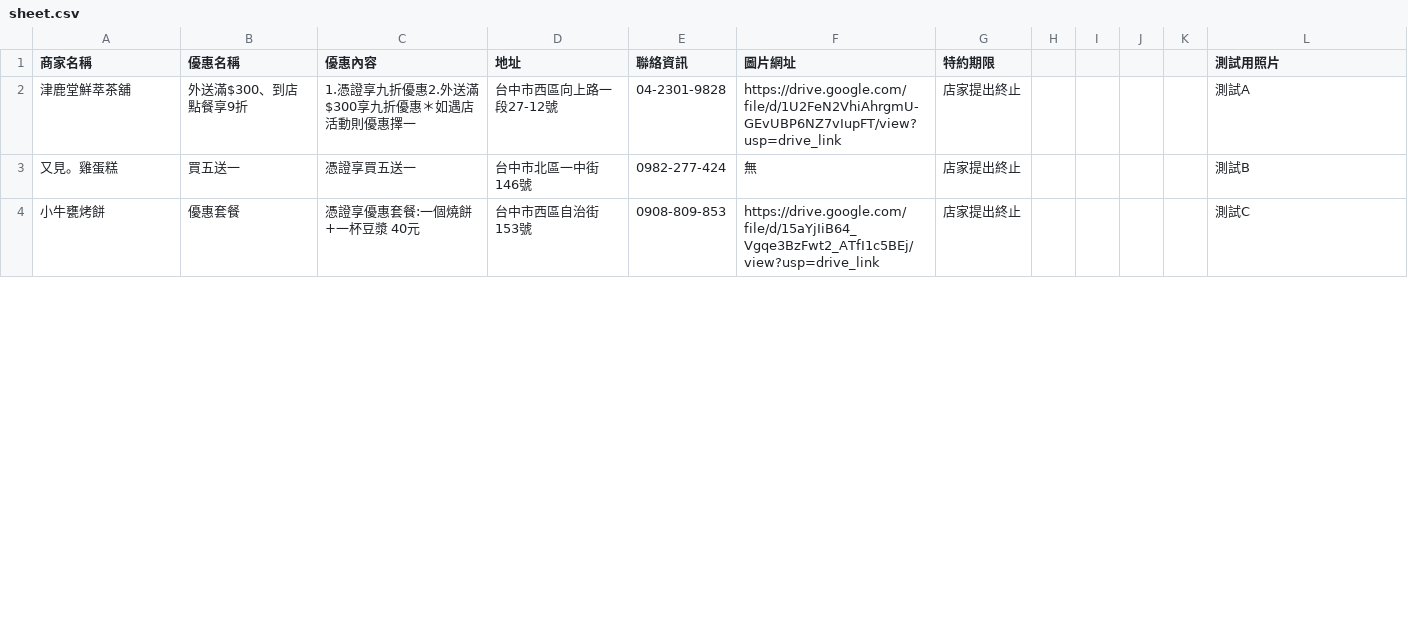
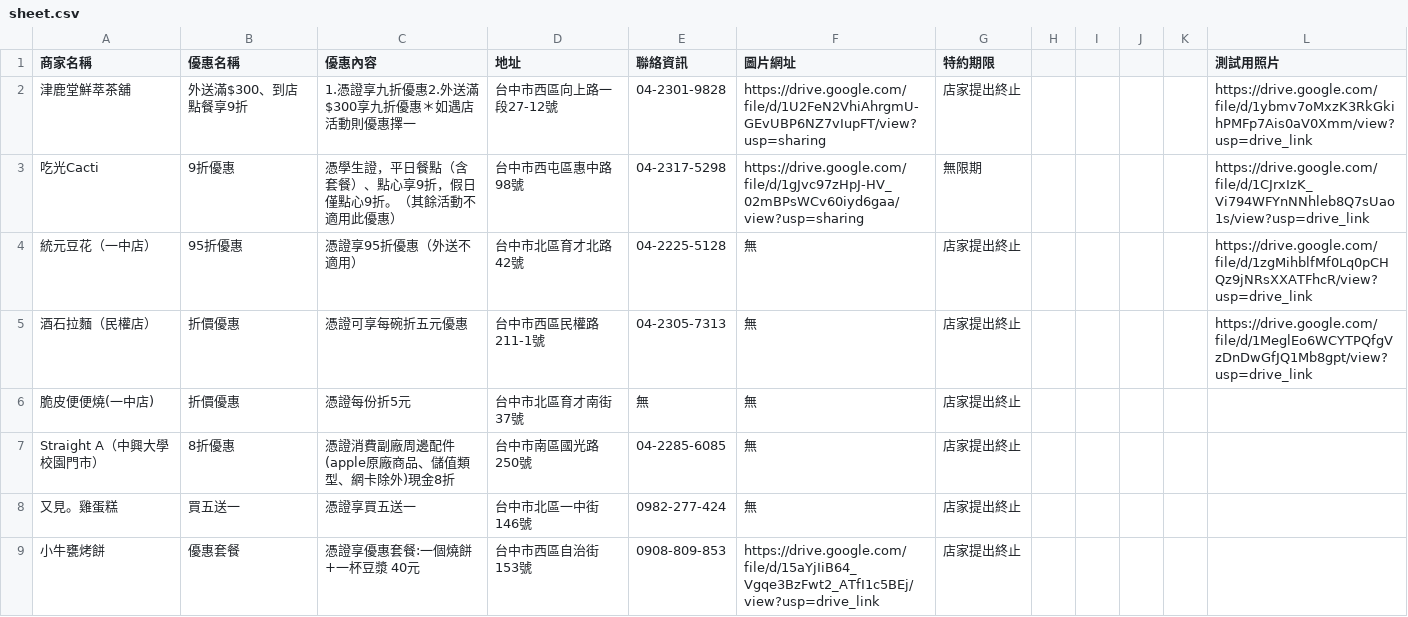
Before and after one commit to ntcusa000/Special-Merchant, a CSV file: data/sheet.csv, drawn as a sheet; only a part is shown; the diff covers the shown part only.

```diff
--- a/data/sheet.csv
+++ b/data/sheet.csv
@@ -1,4 +1,9 @@
 商家名稱,優惠名稱,優惠內容,地址,聯絡資訊,圖片網址,特約期限,,,,,測試用照片
-津鹿堂鮮萃茶舖 ,外送滿$300、到店點餐享9折,1.憑證享九折優惠2.外送滿$300享九折優惠＊如遇店活動則優惠擇一,台中市西區向上路一段27-12號,04-2301-9828,https://drive.google.com/file/d/1U2FeN2VhiAhrgmU-GEvUBP6NZ7vIupFT/view?usp=drive_link,店家提出終止,,,,,測試A
-又見。雞蛋糕,買五送一,憑證享買五送一,台中市北區一中街146號,0982-277-424,無,店家提出終止,,,,,測試B
-小牛甕烤餅,優惠套餐,憑證享優惠套餐:一個燒餅+一杯豆漿 40元,台中市西區自治街153號,0908-809-853,https://drive.google.com/file/d/15aYjIiB64_Vgqe3BzFwt2_ATfI1c5BEj/view?usp=drive_link,店家提出終止,,,,,測試C
+津鹿堂鮮萃茶舖 ,外送滿$300、到店點餐享9折,1.憑證享九折優惠2.外送滿$300享九折優惠＊如遇店活動則優惠擇一,台中市西區向上路一段27-12號,04-2301-9828,https://drive.google.com/file/d/1U2FeN2VhiAhrgmU-GEvUBP6NZ7vIupFT/view?usp=sharing,店家提出終止,,,,,https://drive.google.com/file/d/1ybmv7oMxzK3RkGkihPMFp7Ais0aV0Xmm/view?usp=drive_link
+吃光Cacti,9折優惠,憑學生證，平日餐點（含套餐）、點心享9折，假日僅點心9折。（其餘活動不適用此優惠）,台中市西屯區惠中路98號,04-2317-5298,https://drive.google.com/file/d/1gJvc97zHpJ-HV_02mBPsWCv60iyd6gaa/view?usp=sharing,無限期,,,,,https://drive.google.com/file/d/1CJrxIzK_Vi794WFYnNNhleb8Q7sUao1s/view?usp=drive_link
+統元豆花（一中店）,95折優惠,憑證享95折優惠（外送不適用）,台中市北區育才北路42號,04-2225-5128,無,店家提出終止,,,,,https://drive.google.com/file/d/1zgMihblfMf0Lq0pCHQz9jNRsXXATFhcR/view?usp=drive_link
+酒石拉麵（民權店）,折價優惠,憑證可享每碗折五元優惠,台中市西區民權路211-1號,04-2305-7313,無,店家提出終止,,,,,https://drive.google.com/file/d/1MeglEo6WCYTPQfgVzDnDwGfJQ1Mb8gpt/view?usp=drive_link
+脆皮便便燒(一中店),折價優惠,憑證每份折5元,台中市北區育才南街37號,無,無,店家提出終止,,,,,
+Straight A（中興大學校園門市）,8折優惠,憑證消費副廠周邊配件(apple原廠商品、儲值類型、網卡除外)現金8折,台中市南區國光路250號,04-2285-6085,無,店家提出終止,,,,,
+又見。雞蛋糕,買五送一,憑證享買五送一,台中市北區一中街146號,0982-277-424,無,店家提出終止,,,,,
+小牛甕烤餅,優惠套餐,憑證享優惠套餐:一個燒餅+一杯豆漿 40元,台中市西區自治街153號,0908-809-853,https://drive.google.com/file/d/15aYjIiB64_Vgqe3BzFwt2_ATfI1c5BEj/view?usp=drive_link,店家提出終止,,,,,
```
Also changed, not shown: 6 edited cells elsewhere in this file.
